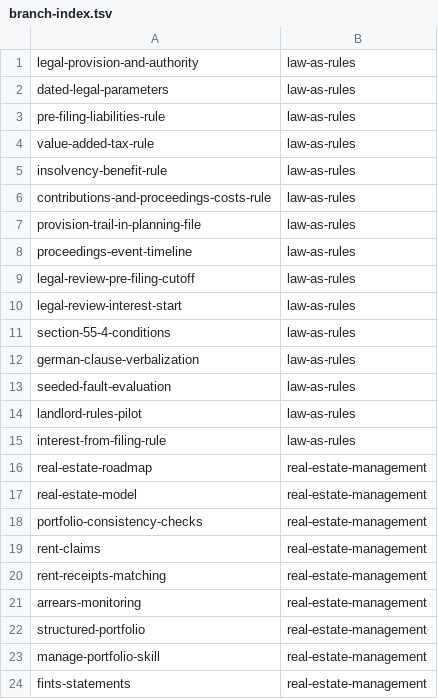
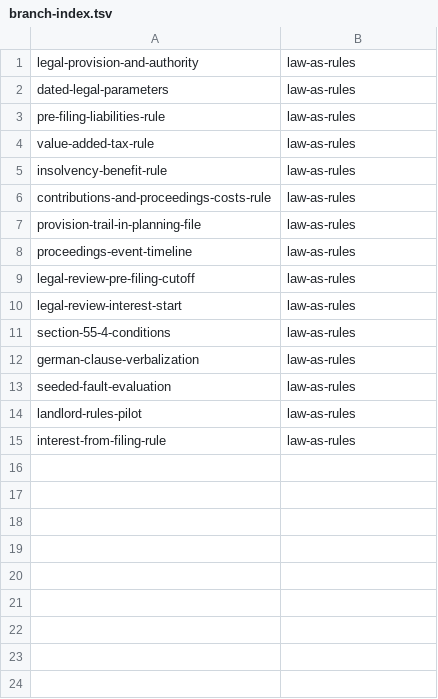
Before and after one commit to tomsch420/business_consulting-notes, a TSV file: .claude/personal/plans/_generated/branch-index.tsv, drawn as a sheet.

Commit message:
Update plan manifest for real-estate-management

```diff
--- a/.claude/personal/plans/_generated/branch-index.tsv
+++ b/.claude/personal/plans/_generated/branch-index.tsv
@@ -15,10 +15 @@ landlord-rules-pilot	law-as-rules
 interest-from-filing-rule	law-as-rules
-real-estate-roadmap	real-estate-management
-real-estate-model	real-estate-management
-portfolio-consistency-checks	real-estate-management
-rent-claims	real-estate-management
-rent-receipts-matching	real-estate-management
-arrears-monitoring	real-estate-management
-structured-portfolio	real-estate-management
-manage-portfolio-skill	real-estate-management
-fints-statements	real-estate-management
```
Also changed, not shown: 2 other files.
